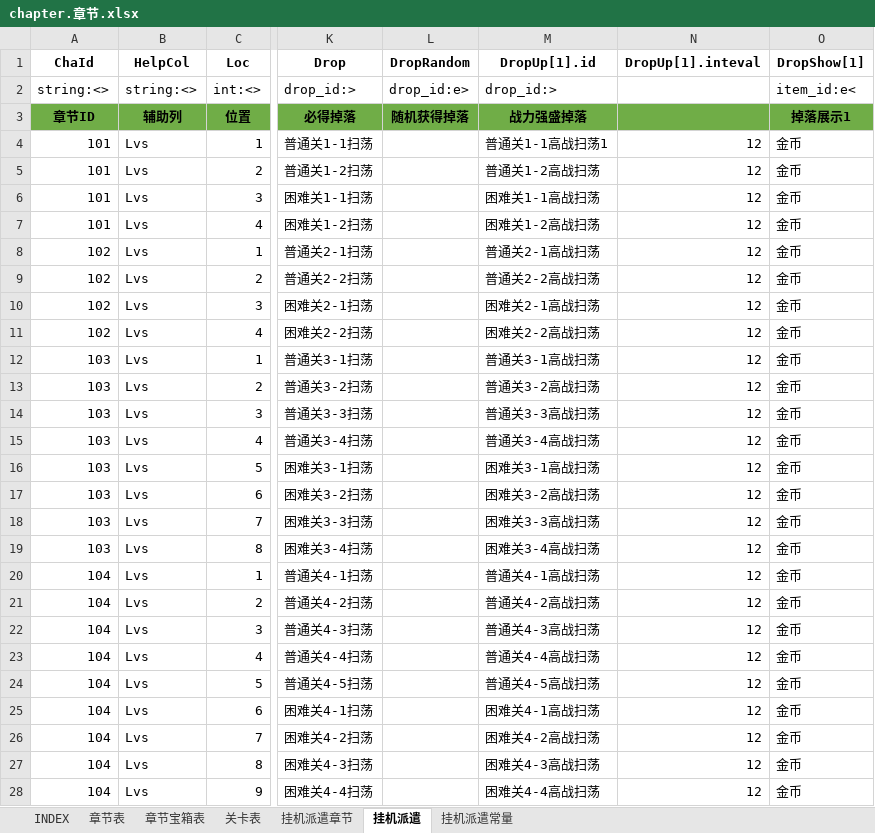
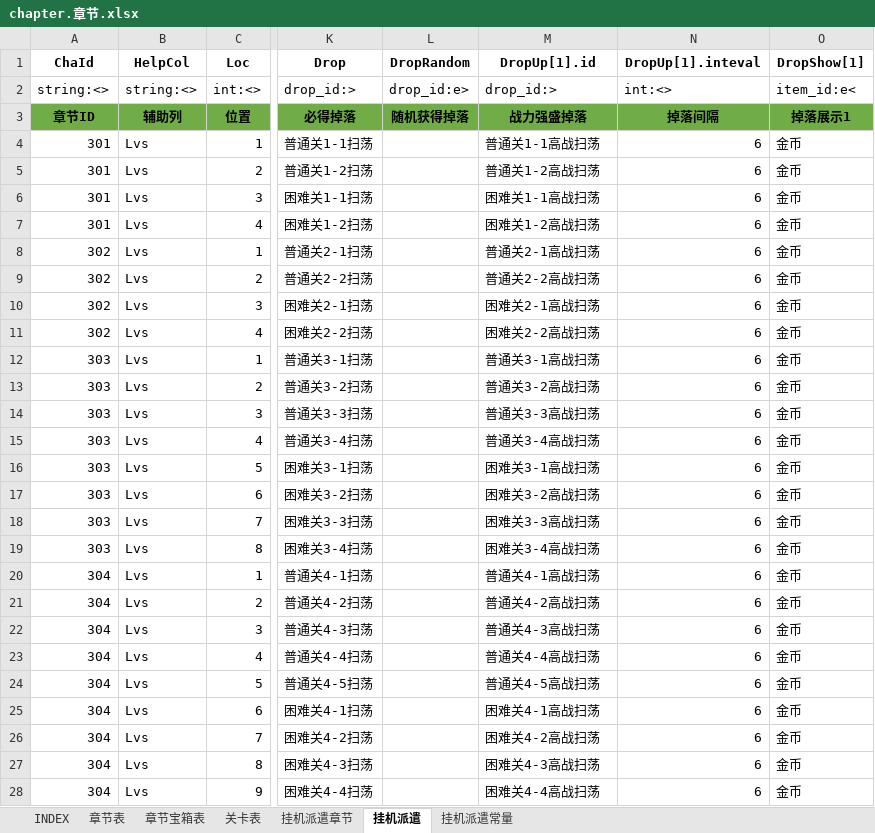
Before and after one commit to hataksumo/ExcelToLua, an Excel workbook: Excel/镇魂街/chapter.章节.xlsx, sheet 挂机派遣, drawn as a sheet; only a part is shown, gaps mark what is left out; values as stored, in another font and other column widths than the file's, no borders; the diff covers the shown part only; the diff names each change by its address in the sheet, - before the commit and + after, or states it on an @@ line.

```diff
--- a/Excel/镇魂街/chapter.章节.xlsx (sheet 挂机派遣)
+++ b/Excel/镇魂街/chapter.章节.xlsx (sheet 挂机派遣)
-N2 (DropUp[1].inteval): (empty)
+N2 (DropUp[1].inteval): int:<>
-N3 (DropUp[1].inteval): (empty)
+N3 (DropUp[1].inteval): 掉落间隔
-A4:A7 (ChaId): 101
+A4:A7 (ChaId): 301
-M4 (DropUp[1].id): 普通关1-1高战扫荡1
+M4 (DropUp[1].id): 普通关1-1高战扫荡
-N4:N28 (DropUp[1].inteval): 12
+N4:N28 (DropUp[1].inteval): 6
-A8:A11 (ChaId): 102
+A8:A11 (ChaId): 302
-A12:A19 (ChaId): 103
+A12:A19 (ChaId): 303
-A20:A28 (ChaId): 104
+A20:A28 (ChaId): 304
```
Also changed, not shown: 110 edited cells elsewhere in this sheet, sheet 关卡表, sheet 章节宝箱表, sheet 章节表, sheet 挂机派遣章节, Excel/镇魂街/relic.神器.xlsx.
